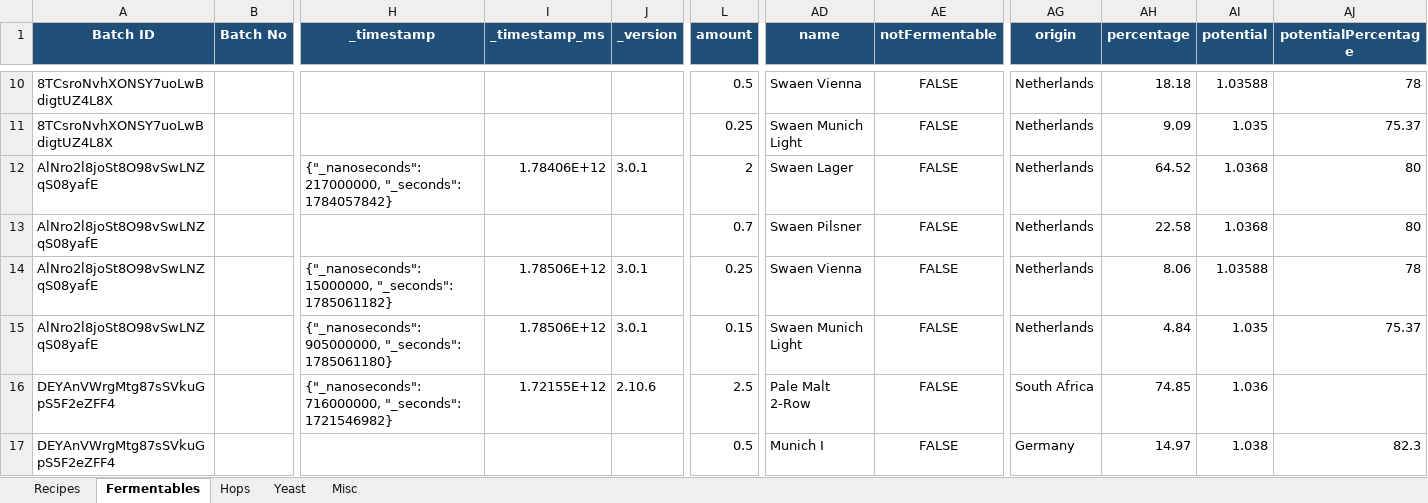
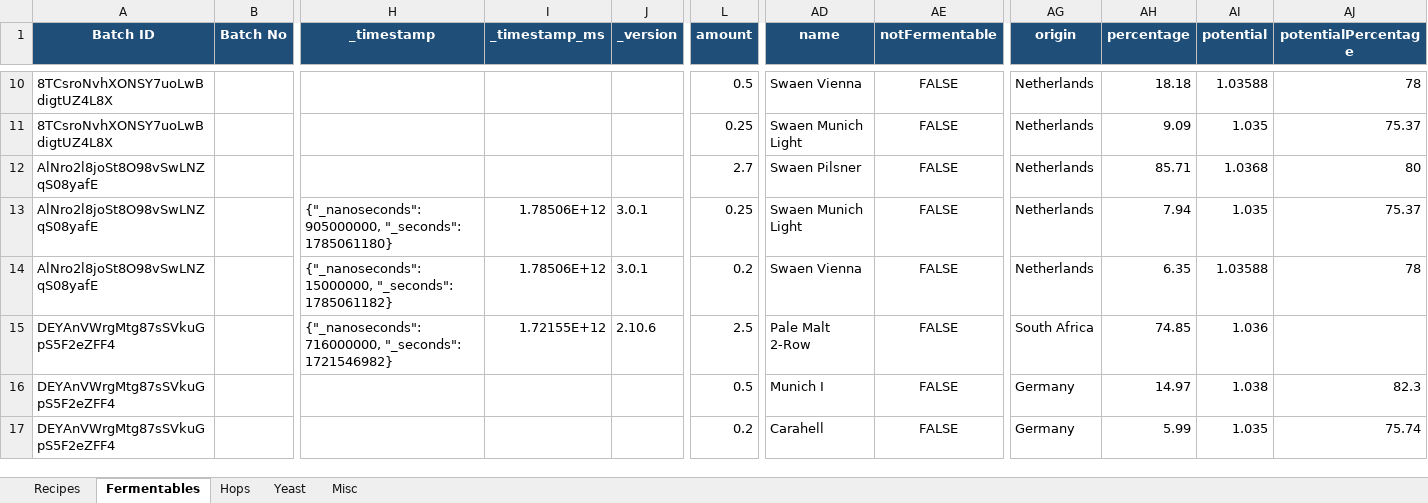
Before and after one commit to Ernstfg/brewfather-master, an Excel workbook: exports/Brewfather_Recipes_Summary.xlsx, sheet Fermentables, drawn as a sheet; only a part is shown, gaps mark what is left out; the shorter side is filled out with more unchanged rows; values as stored, in another font and other column widths than the file's, no borders; removed rows and columns are numbered as before the commit, all else as after; rows hold the shown columns only; the diff names each change by its address in the sheet, - before the commit and + after, or states it on an @@ line.

```diff
--- a/exports/Brewfather_Recipes_Summary.xlsx (sheet Fermentables)
+++ b/exports/Brewfather_Recipes_Summary.xlsx (sheet Fermentables)
-row 12: AlNro2l8joSt8O98vSwLNZqS08yafE |  | {"_nanoseconds": 217000000, "_seconds": 1784057842} | 1.78406E+12 | 3.0.1 | 2 | Swaen Lager | FALSE | Netherlands | 64.52 | 1.0368 | 80
-L12 (amount): 0.7
+L12 (amount): 2.7
-AH12 (percentage): 22.58
+AH12 (percentage): 85.71
-row 14: AlNro2l8joSt8O98vSwLNZqS08yafE |  | {"_nanoseconds": 15000000, "_seconds": 1785061182} | 1.78506E+12 | 3.0.1 | 0.25 | Swaen Vienna | FALSE | Netherlands | 8.06 | 1.03588 | 78
-L13 (amount): 0.15
+L13 (amount): 0.25
-AH13 (percentage): 4.84
+AH13 (percentage): 7.94
+row 14: AlNro2l8joSt8O98vSwLNZqS08yafE |  | {"_nanoseconds": 15000000, "_seconds": 1785061182} | 1.78506E+12 | 3.0.1 | 0.2 | Swaen Vienna | FALSE | Netherlands | 6.35 | 1.03588 | 78
```
Also changed, not shown: sheet Hops, sheet Recipes, sheet Yeast, exports/Brewfather_Batches_Summary.xlsx, 7 other files.
